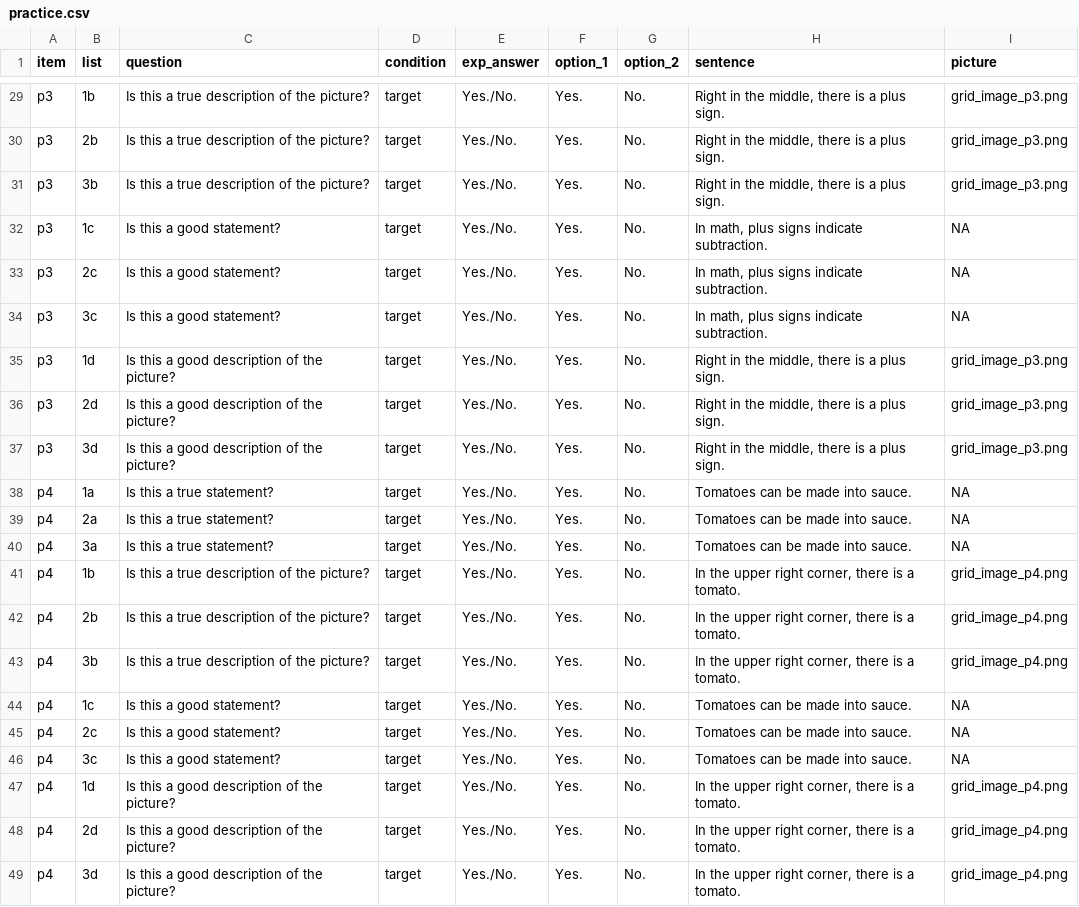
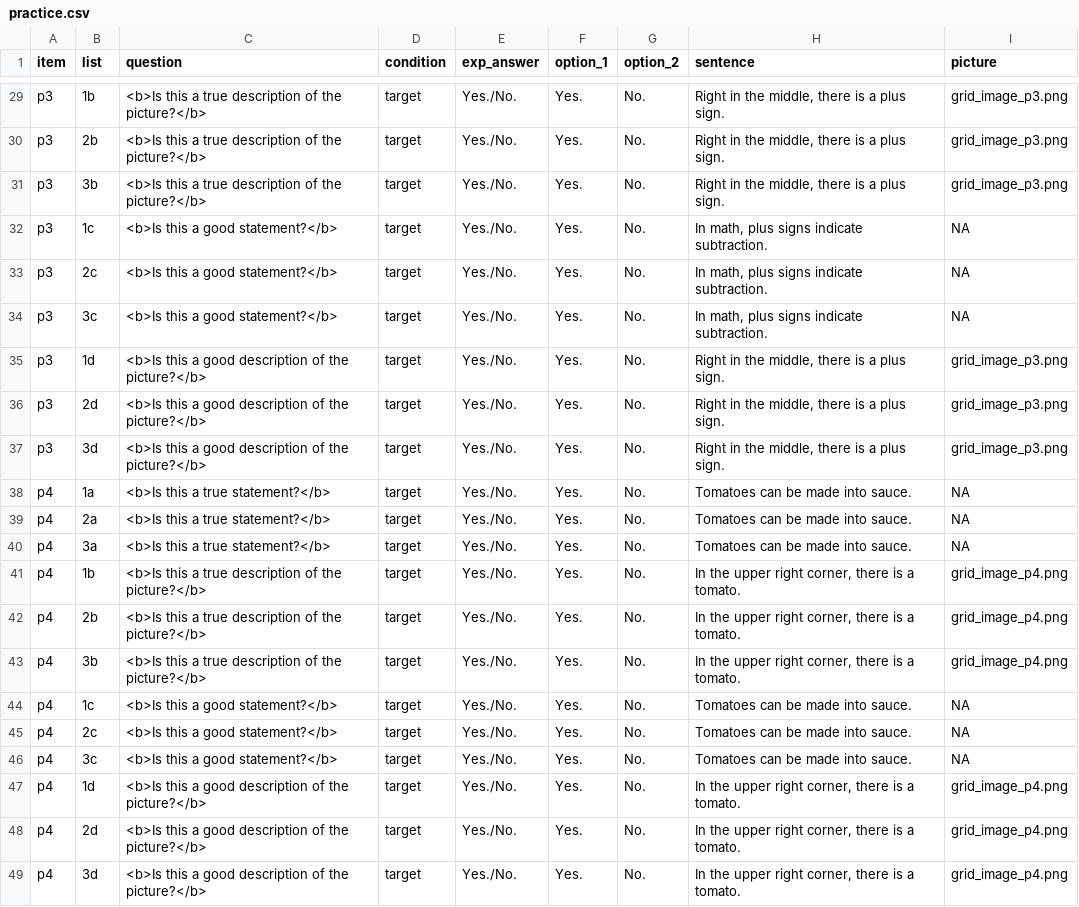
Before and after one commit to vrazitulis/spv_felicity_truth, a CSV file: chunk_includes/practice.csv, drawn as a sheet; only a part is shown, gaps mark what is left out; the diff covers the shown part only; the diff names each change by its address in the sheet, - before the commit and + after, or states it on an @@ line.

```diff
--- a/chunk_includes/practice.csv
+++ b/chunk_includes/practice.csv
-C29:C31 (question): Is this a true description of the picture?
+C29:C31 (question): <b>Is this a true description of the picture?</b>
-C32:C34 (question): Is this a good statement?
+C32:C34 (question): <b>Is this a good statement?</b>
-C35:C37 (question): Is this a good description of the picture?
+C35:C37 (question): <b>Is this a good description of the picture?</b>
-C38:C40 (question): Is this a true statement?
+C38:C40 (question): <b>Is this a true statement?</b>
-C41:C43 (question): Is this a true description of the picture?
+C41:C43 (question): <b>Is this a true description of the picture?</b>
-C44:C46 (question): Is this a good statement?
+C44:C46 (question): <b>Is this a good statement?</b>
-C47:C49 (question): Is this a good description of the picture?
+C47:C49 (question): <b>Is this a good description of the picture?</b>
```
Also changed, not shown: 27 edited cells elsewhere in this file, chunk_includes/data.csv.
